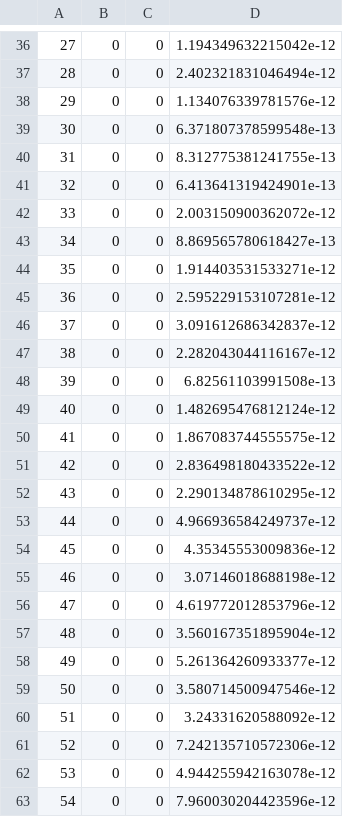
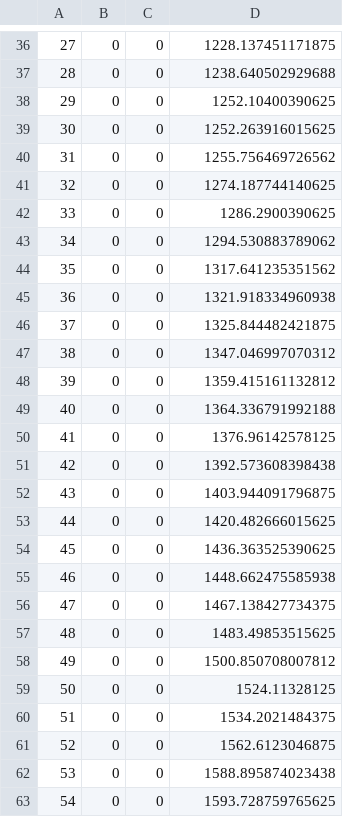
Before and after one commit to chackoms/TOPAS, a CSV file: MLIC_simulation/BC_composition/MLIC_Scorer.csv, drawn as a sheet; only a part is shown, gaps mark what is left out; the diff covers the shown part only.

```diff
--- a/MLIC_simulation/BC_composition/MLIC_Scorer.csv
+++ b/MLIC_simulation/BC_composition/MLIC_Scorer.csv
@@ -36,28 +36,28 @@
-27, 0, 0, 1.194349632215042e-12
-28, 0, 0, 2.402321831046494e-12
-29, 0, 0, 1.134076339781576e-12
-30, 0, 0, 6.371807378599548e-13
-31, 0, 0, 8.312775381241755e-13
-32, 0, 0, 6.413641319424901e-13
-33, 0, 0, 2.003150900362072e-12
-34, 0, 0, 8.869565780618427e-13
-35, 0, 0, 1.914403531533271e-12
-36, 0, 0, 2.595229153107281e-12
-37, 0, 0, 3.091612686342837e-12
-38, 0, 0, 2.282043044116167e-12
-39, 0, 0, 6.82561103991508e-13
-40, 0, 0, 1.482695476812124e-12
-41, 0, 0, 1.867083744555575e-12
-42, 0, 0, 2.836498180433522e-12
-43, 0, 0, 2.290134878610295e-12
-44, 0, 0, 4.966936584249737e-12
-45, 0, 0, 4.35345553009836e-12
-46, 0, 0, 3.07146018688198e-12
-47, 0, 0, 4.619772012853796e-12
-48, 0, 0, 3.560167351895904e-12
-49, 0, 0, 5.261364260933377e-12
-50, 0, 0, 3.580714500947546e-12
-51, 0, 0, 3.24331620588092e-12
-52, 0, 0, 7.242135710572306e-12
-53, 0, 0, 4.944255942163078e-12
-54, 0, 0, 7.960030204423596e-12
+27, 0, 0, 1228.137451171875
+28, 0, 0, 1238.640502929688
+29, 0, 0, 1252.10400390625
+30, 0, 0, 1252.263916015625
+31, 0, 0, 1255.756469726562
+32, 0, 0, 1274.187744140625
+33, 0, 0, 1286.2900390625
+34, 0, 0, 1294.530883789062
+35, 0, 0, 1317.641235351562
+36, 0, 0, 1321.918334960938
+37, 0, 0, 1325.844482421875
+38, 0, 0, 1347.046997070312
+39, 0, 0, 1359.415161132812
+40, 0, 0, 1364.336791992188
+41, 0, 0, 1376.96142578125
+42, 0, 0, 1392.573608398438
+43, 0, 0, 1403.944091796875
+44, 0, 0, 1420.482666015625
+45, 0, 0, 1436.363525390625
+46, 0, 0, 1448.662475585938
+47, 0, 0, 1467.138427734375
+48, 0, 0, 1483.49853515625
+49, 0, 0, 1500.850708007812
+50, 0, 0, 1524.11328125
+51, 0, 0, 1534.2021484375
+52, 0, 0, 1562.6123046875
+53, 0, 0, 1588.895874023438
+54, 0, 0, 1593.728759765625
```
Also changed, not shown: 138 edited cells elsewhere in this file, 3 other files.
